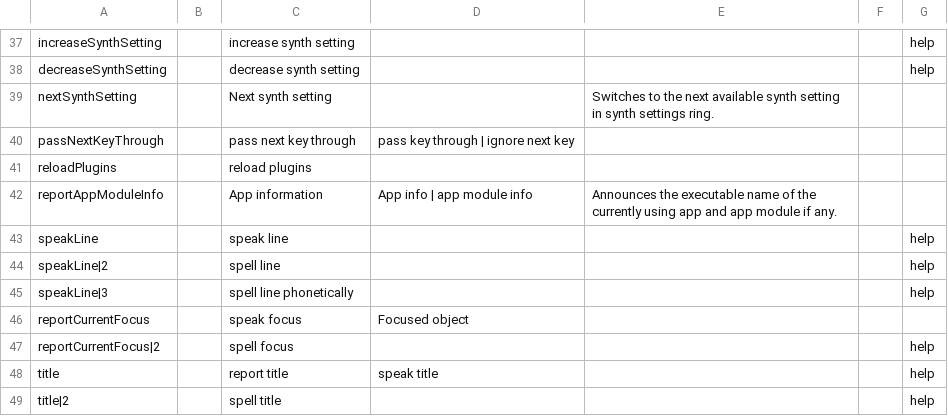
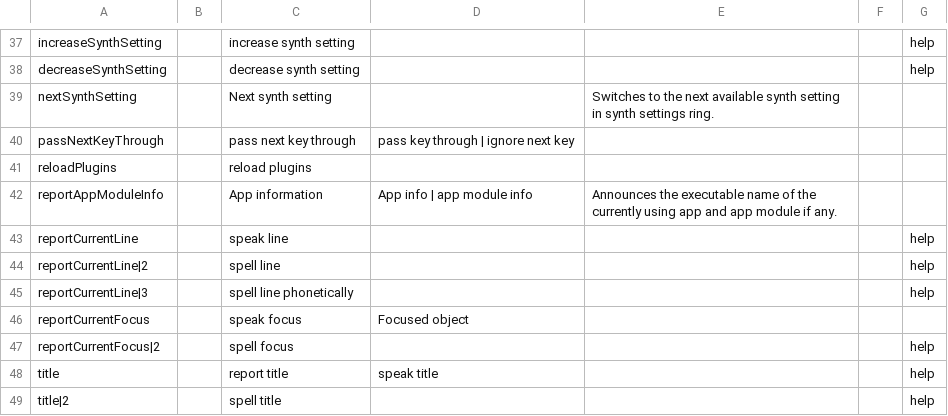
Before and after one commit to dictationbridge/dictationbridge-core, a CSV file: commands/commands.csv, drawn as a sheet; only a part is shown, gaps mark what is left out.

Commit message:
Fix speak line

```diff
--- a/commands/commands.csv
+++ b/commands/commands.csv
@@ -43,5 +43,5 @@ reloadPlugins,,reload plugins,,,,
 reportAppModuleInfo,,App information,App info | app module info,Announces the executable name of the currently using app and app module if any.,,
-speakLine,,speak line,,,,help
-speakLine|2,,spell line,,,,help
-speakLine|3,,spell line phonetically,,,,help
+reportCurrentLine,,speak line,,,,help
+reportCurrentLine|2,,spell line,,,,help
+reportCurrentLine|3,,spell line phonetically,,,,help
 reportCurrentFocus,,speak focus,Focused object,,,
```
